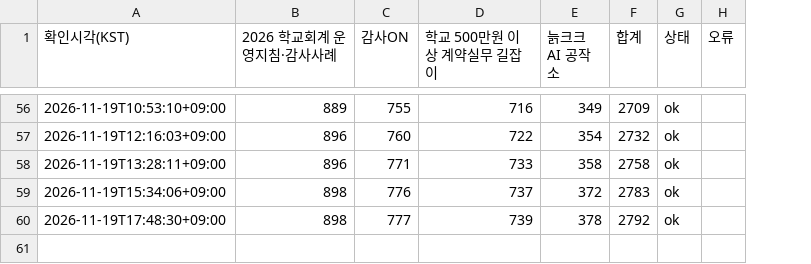
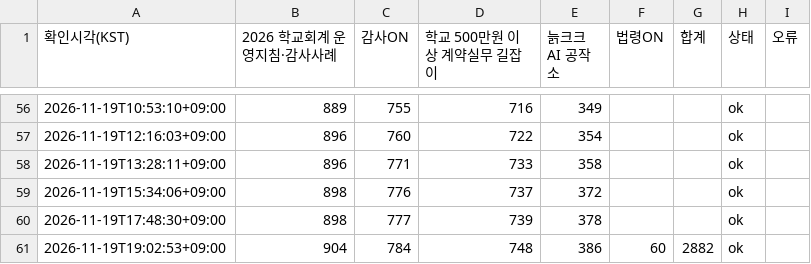
Before and after one commit to jeonbuk-audit-search/audit-search, a CSV file: view-monitor/data/history.csv, drawn as a sheet; only a part is shown, gaps mark what is left out; addresses are those after the commit; the diff covers the shown part only; the diff names each change by its address in the sheet, - before the commit and + after, or states it on an @@ line.

```diff
--- a/view-monitor/data/history.csv
+++ b/view-monitor/data/history.csv
+column F (법령ON), empty
-G56 (합계): 2709
+G56 (합계): (empty)
-G57 (합계): 2732
+G57 (합계): (empty)
-G58 (합계): 2758
+G58 (합계): (empty)
-G59 (합계): 2783
+G59 (합계): (empty)
-G60 (합계): 2792
+G60 (합계): (empty)
+row 61: 2026-11-19T19:02:53+09:00 | 904 | 784 | 748 | 386 | 60 | 2882 | ok
```
Also changed, not shown: 54 edited cells elsewhere in this file, 1 other file.
